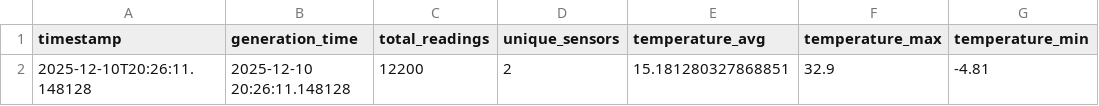
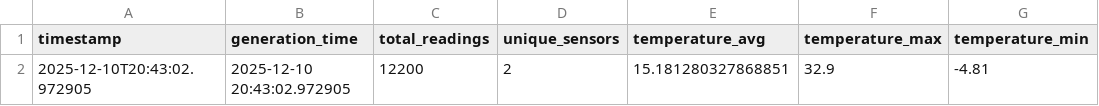
Before and after one commit to andrews0212/proyecto_estacion, a CSV file: file/data/metricas_kpi_gold.csv, drawn as a sheet; only a part is shown; the diff names each change by its address in the sheet, - before the commit and + after, or states it on an @@ line.

```diff
--- a/file/data/metricas_kpi_gold.csv
+++ b/file/data/metricas_kpi_gold.csv
-A2 (timestamp): 2025-12-10T20:26:11.148128
+A2 (timestamp): 2025-12-10T20:43:02.972905
-B2 (generation_time): 2025-12-10 20:26:11.148128
+B2 (generation_time): 2025-12-10 20:43:02.972905
```
Also changed, not shown: 5 other files.
